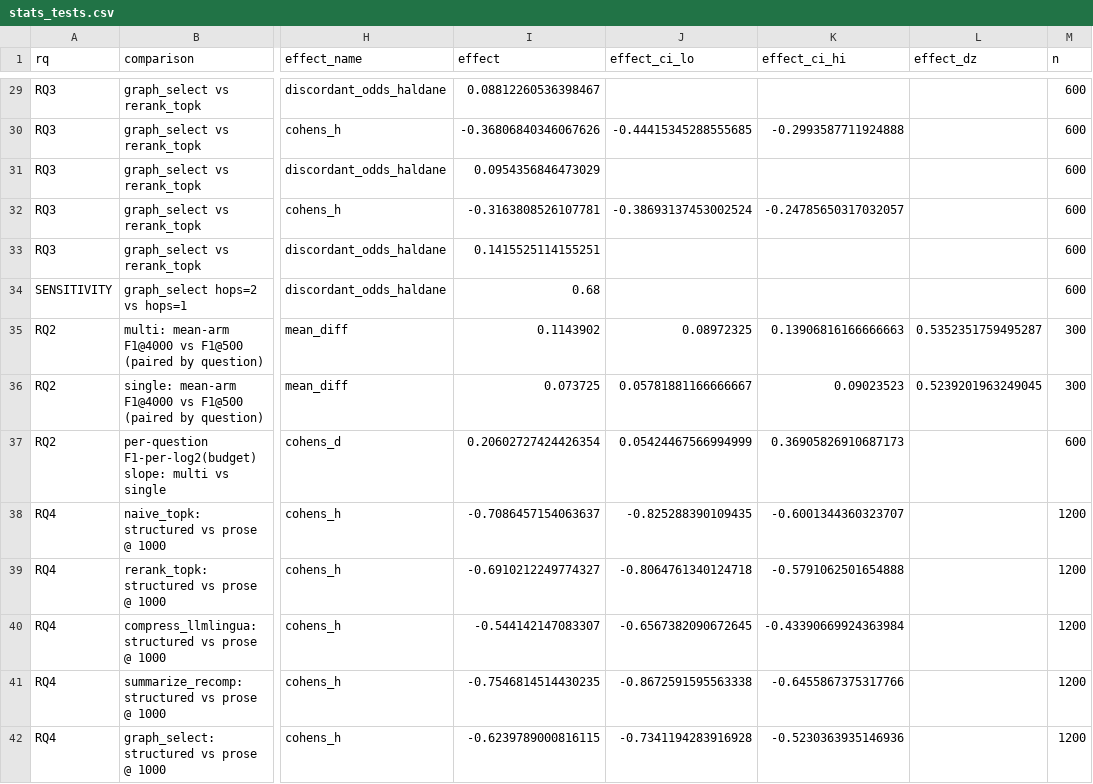
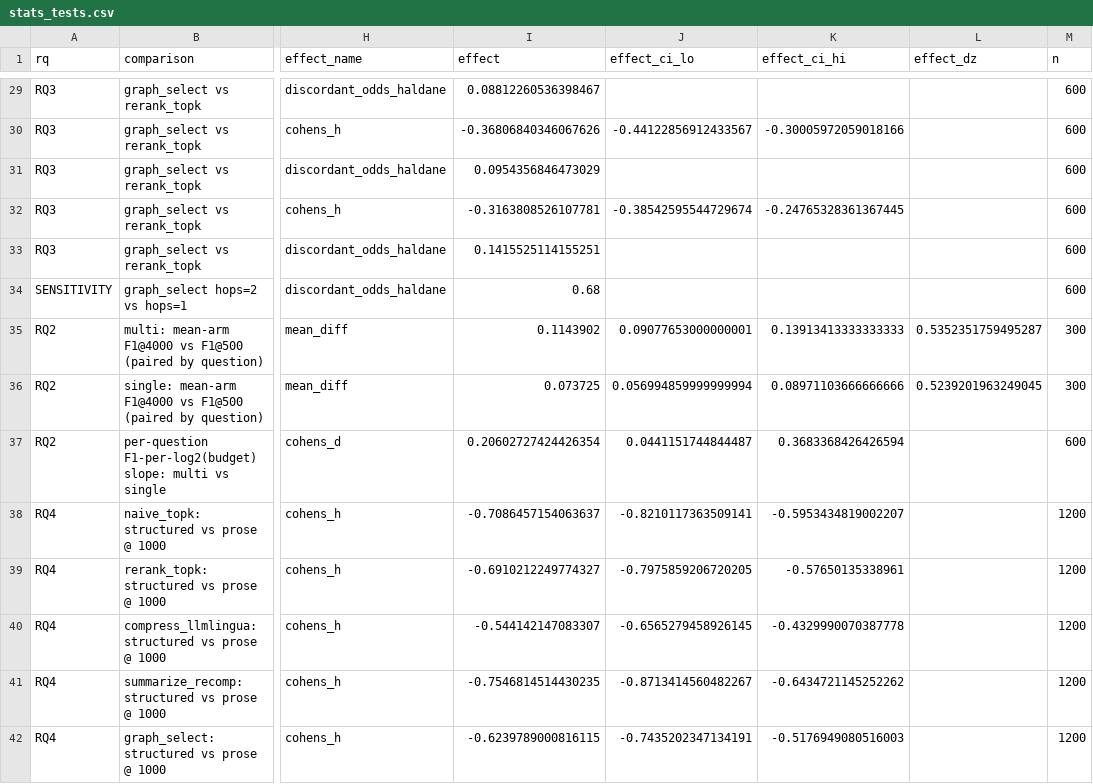
Before and after one commit to esmaeil-abedi-dev/rag-token-budget, a CSV file: outputs/stats_tests.csv, drawn as a sheet; only a part is shown, gaps mark what is left out; the diff covers the shown part only; the diff names each change by its address in the sheet, - before the commit and + after, or states it on an @@ line.

```diff
--- a/outputs/stats_tests.csv
+++ b/outputs/stats_tests.csv
-J30 (effect_ci_lo): -0.44415345288555685
+J30 (effect_ci_lo): -0.44122856912433567
-K30 (effect_ci_hi): -0.2993587711924888
+K30 (effect_ci_hi): -0.30005972059018166
-J32 (effect_ci_lo): -0.38693137453002524
+J32 (effect_ci_lo): -0.38542595544729674
-K32 (effect_ci_hi): -0.24785650317032057
+K32 (effect_ci_hi): -0.24765328361367445
-J35 (effect_ci_lo): 0.08972325
+J35 (effect_ci_lo): 0.09077653000000001
-K35 (effect_ci_hi): 0.13906816166666663
+K35 (effect_ci_hi): 0.13913413333333333
-J36 (effect_ci_lo): 0.05781881166666667
+J36 (effect_ci_lo): 0.056994859999999994
-K36 (effect_ci_hi): 0.09023523
+K36 (effect_ci_hi): 0.08971103666666666
-J37 (effect_ci_lo): 0.05424467566994999
+J37 (effect_ci_lo): 0.0441151744844487
-K37 (effect_ci_hi): 0.36905826910687173
+K37 (effect_ci_hi): 0.3683368426426594
-J38 (effect_ci_lo): -0.825288390109435
+J38 (effect_ci_lo): -0.8210117363509141
-K38 (effect_ci_hi): -0.6001344360323707
+K38 (effect_ci_hi): -0.5953434819002207
-J39 (effect_ci_lo): -0.8064761340124718
+J39 (effect_ci_lo): -0.7975859206720205
-K39 (effect_ci_hi): -0.5791062501654888
+K39 (effect_ci_hi): -0.57650135338961
-J40 (effect_ci_lo): -0.6567382090672645
+J40 (effect_ci_lo): -0.6565279458926145
-K40 (effect_ci_hi): -0.43390669924363984
+K40 (effect_ci_hi): -0.4329990070387778
-J41 (effect_ci_lo): -0.8672591595563338
+J41 (effect_ci_lo): -0.8713414560482267
-K41 (effect_ci_hi): -0.6455867375317766
+K41 (effect_ci_hi): -0.6434721145252262
-J42 (effect_ci_lo): -0.7341194283916928
+J42 (effect_ci_lo): -0.7435202347134191
-K42 (effect_ci_hi): -0.5230363935146936
+K42 (effect_ci_hi): -0.5176949080516003
```
Also changed, not shown: 28 edited cells elsewhere in this file, outputs/preliminary_results.csv, outputs/preliminary_results_by_dataset.csv, 3 other files.
